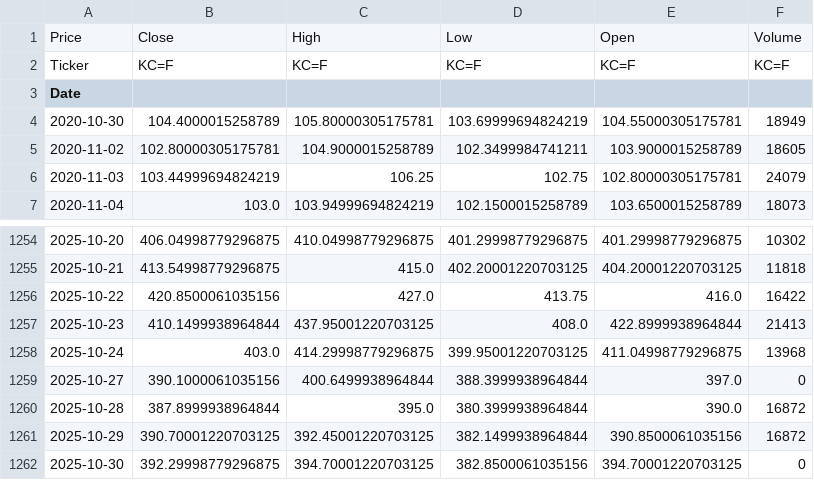
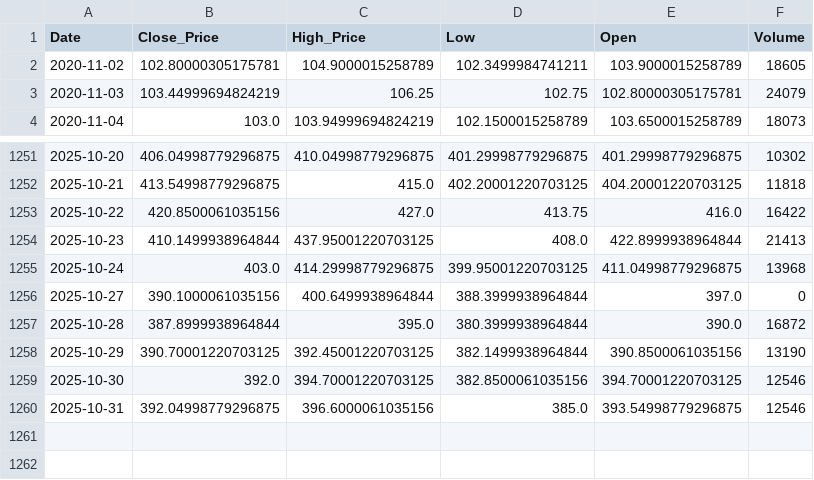
Before and after one commit to datadigger01/AI-Trade, a CSV file: Data/price_data.csv, drawn as a sheet; only a part is shown, gaps mark what is left out.

Commit message:
Add files via upload

```diff
--- a/Data/price_data.csv
+++ b/Data/price_data.csv
@@ -1,5 +1,2 @@
-Price,Close,High,Low,Open,Volume
-Ticker,KC=F,KC=F,KC=F,KC=F,KC=F
-Date,,,,,
-2020-10-30,104.4000015258789,105.80000305175781,103.69999694824219,104.55000305175781,18949
+Date,Close_Price,High_Price,Low,Open,Volume
 2020-11-02,102.80000305175781,104.9000015258789,102.3499984741211,103.9000015258789,18605
@@ -1260,3 +1257,4 @@ Date,,,,,
 2025-10-28,387.8999938964844,395.0,380.3999938964844,390.0,16872
-2025-10-29,390.70001220703125,392.45001220703125,382.1499938964844,390.8500061035156,16872
-2025-10-30,392.29998779296875,394.70001220703125,382.8500061035156,394.70001220703125,0
+2025-10-29,390.70001220703125,392.45001220703125,382.1499938964844,390.8500061035156,13190
+2025-10-30,392.0,394.70001220703125,382.8500061035156,394.70001220703125,12546
+2025-10-31,392.04998779296875,396.6000061035156,385.0,393.54998779296875,12546
```
